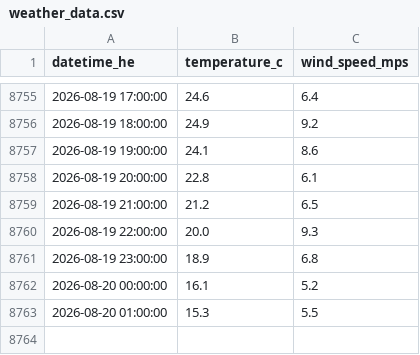
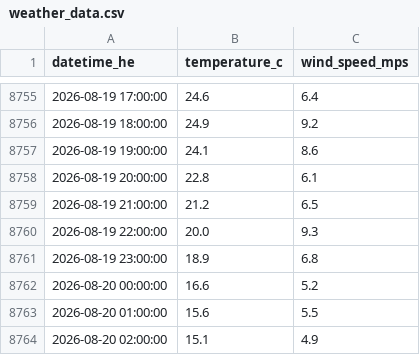
Before and after one commit to a338wong/alberta_energy_market_analytics_dashboard, a CSV file: data/raw/weather_data.csv, drawn as a sheet; only a part is shown, gaps mark what is left out.

```diff
--- a/data/raw/weather_data.csv
+++ b/data/raw/weather_data.csv
@@ -8761,3 +8761,4 @@ datetime_he,temperature_c,wind_speed_mps
 2026-08-19 23:00:00,18.9,6.8
-2026-08-20 00:00:00,16.1,5.2
-2026-08-20 01:00:00,15.3,5.5
+2026-08-20 00:00:00,16.6,5.2
+2026-08-20 01:00:00,15.6,5.5
+2026-08-20 02:00:00,15.1,4.9
```
Also changed, not shown: data/processed/market_data_export.csv, data/raw/pool_price_current_raw.csv.
